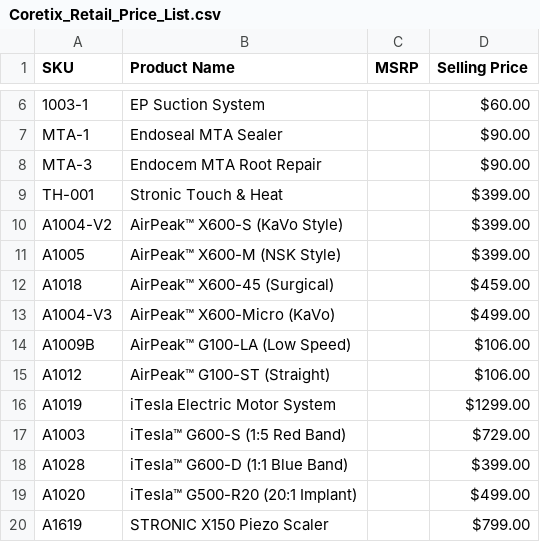
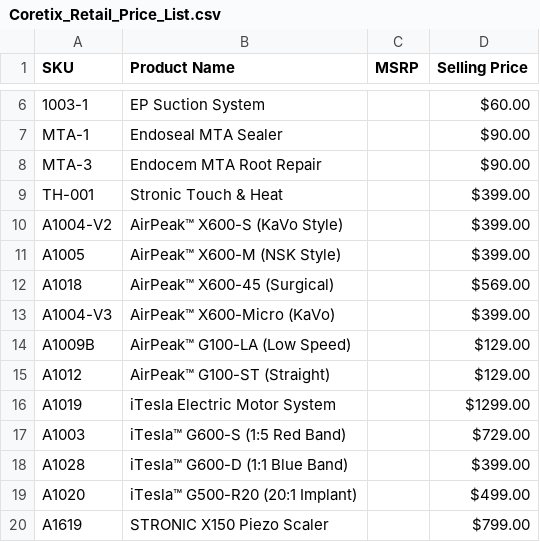
Before and after one commit to frnoalba-hub/dentalcore, a CSV file: public/Coretix_Retail_Price_List.csv, drawn as a sheet; only a part is shown, gaps mark what is left out.

```diff
--- a/public/Coretix_Retail_Price_List.csv
+++ b/public/Coretix_Retail_Price_List.csv
@@ -11,6 +11,6 @@ A1004-V2,"AirPeak™ X600-S (KaVo Style)",,$399.00
 A1005,"AirPeak™ X600-M (NSK Style)",,$399.00
-A1018,"AirPeak™ X600-45 (Surgical)",,$459.00
-A1004-V3,"AirPeak™ X600-Micro (KaVo)",,$499.00
-A1009B,"AirPeak™ G100-LA (Low Speed)",,$106.00
-A1012,"AirPeak™ G100-ST (Straight)",,$106.00
+A1018,"AirPeak™ X600-45 (Surgical)",,$569.00
+A1004-V3,"AirPeak™ X600-Micro (KaVo)",,$399.00
+A1009B,"AirPeak™ G100-LA (Low Speed)",,$129.00
+A1012,"AirPeak™ G100-ST (Straight)",,$129.00
 A1019,"iTesla Electric Motor System",,$1299.00
```
Also changed, not shown: 1 other file.
